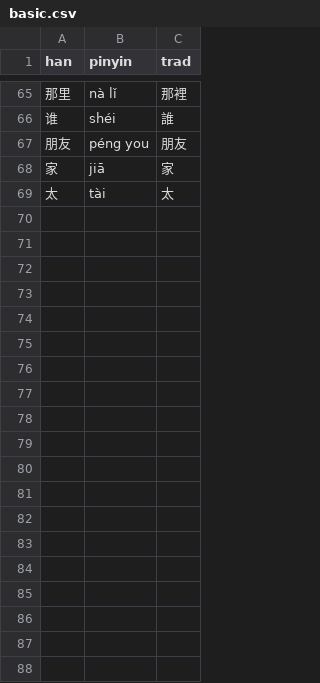
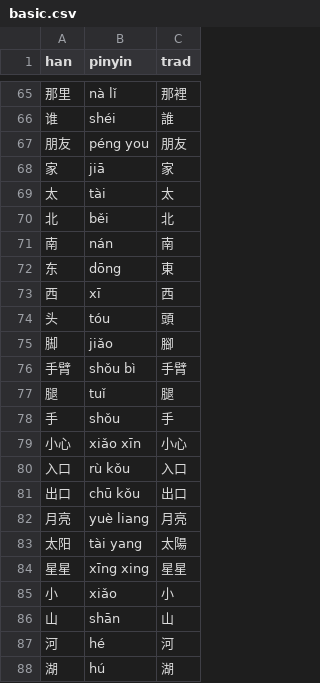
Before and after one commit to albert-yu/han-zi, a CSV file: phrases/basic.csv, drawn as a sheet; only a part is shown, gaps mark what is left out; the diff covers the shown part only; the diff names each change by its address in the sheet, - before the commit and + after, or states it on an @@ line.

Commit message:
Add more misc basic phrases

```diff
--- a/phrases/basic.csv
+++ b/phrases/basic.csv
+row 70: 北 | běi | 北
+row 71: 南 | nán | 南
+row 72: 东 | dōng | 東
+row 73: 西 | xī | 西
+row 74: 头 | tóu | 頭
+row 75: 脚 | jiǎo | 腳
+row 76: 手臂 | shǒu bì | 手臂
+row 77: 腿 | tuǐ | 腿
+row 78: 手 | shǒu | 手
+row 79: 小心 | xiǎo xīn | 小心
+row 80: 入口 | rù kǒu | 入口
+row 81: 出口 | chū kǒu | 出口
+row 82: 月亮 | yuè liang | 月亮
+row 83: 太阳 | tài yang | 太陽
+row 84: 星星 | xīng xing | 星星
+row 85: 小 | xiǎo | 小
+row 86: 山 | shān | 山
+row 87: 河 | hé | 河
+row 88: 湖 | hú | 湖
```
Also changed, not shown: 9 added rows elsewhere in this file.
